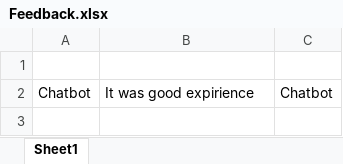
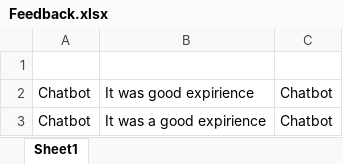
Before and after one commit to anuragkj/BPDC_Chatbot, an Excel workbook: actions/Resources/Feedback.xlsx, sheet Sheet1, drawn as a sheet; values as stored, in another font and other column widths than the file's, no borders; the diff names each change by its address in the sheet, - before the commit and + after, or states it on an @@ line.

Commit message:
Changed feedback sheets

```diff
--- a/actions/Resources/Feedback.xlsx (sheet Sheet1)
+++ b/actions/Resources/Feedback.xlsx (sheet Sheet1)
+row 3: Chatbot | It was a good expirience | Chatbot
```
Also changed, not shown: 1 other file.
